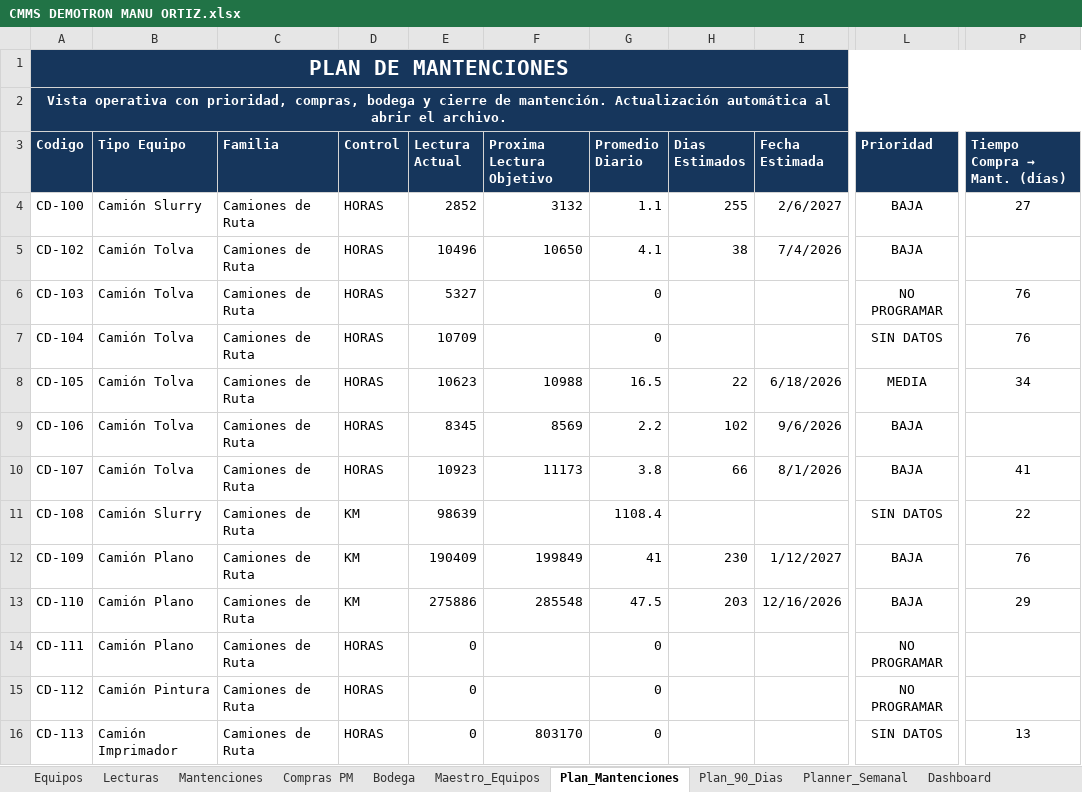
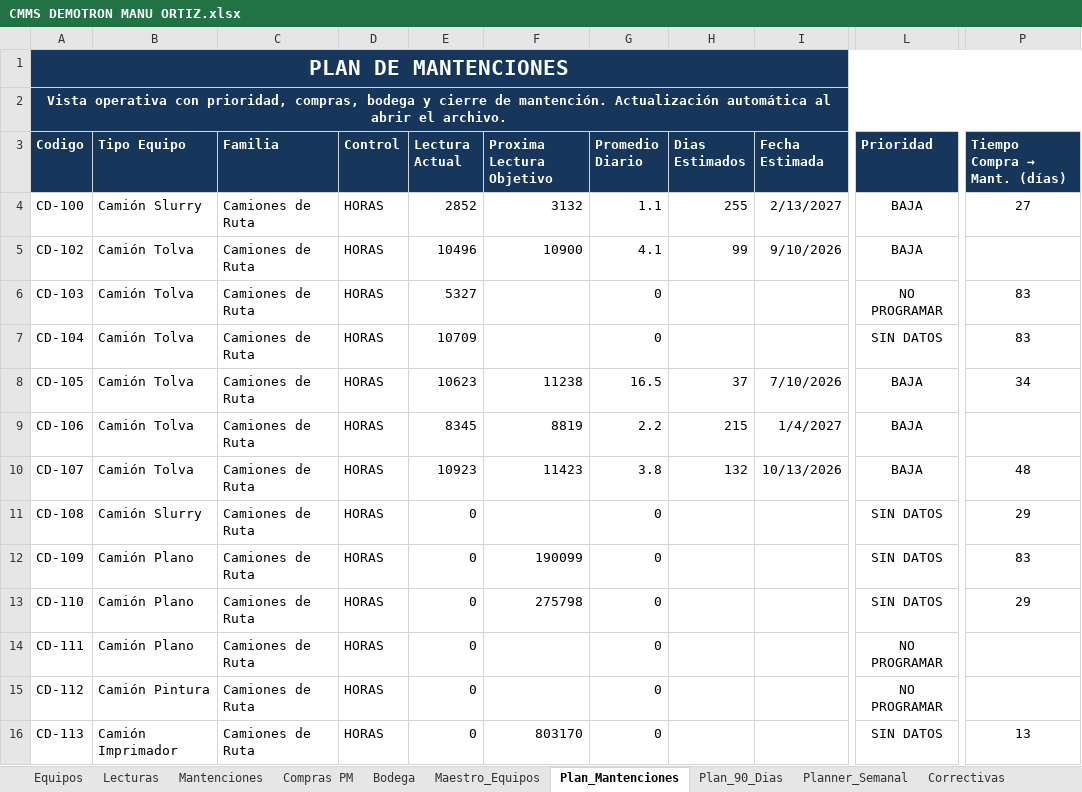
Before and after one commit to manuelortizortiz/cmms-demotron, an Excel workbook: CMMS DEMOTRON MANU ORTIZ.xlsx, sheet Plan_Mantenciones, drawn as a sheet; only a part is shown, gaps mark what is left out; values as stored, in another font and other column widths than the file's, no borders; conditional formats and table styles not drawn; the diff covers the shown part only; the diff names each change by its address in the sheet, - before the commit and + after, or states it on an @@ line.

```diff
--- a/CMMS DEMOTRON MANU ORTIZ.xlsx (sheet Plan_Mantenciones)
+++ b/CMMS DEMOTRON MANU ORTIZ.xlsx (sheet Plan_Mantenciones)
+sheet tab: Correctivas
-I4 (Fecha Estimada): 2/6/2027
+I4 (Fecha Estimada): 2/13/2027
-F5 (Proxima Lectura Objetivo): 10650
+F5 (Proxima Lectura Objetivo): 10900
-H5 (Dias Estimados): 38
+H5 (Dias Estimados): 99
-I5 (Fecha Estimada): 7/4/2026
+I5 (Fecha Estimada): 9/10/2026
-P6:P7 (Tiempo Compra → Mant. (días)): 76
+P6:P7 (Tiempo Compra → Mant. (días)): 83
-F8 (Proxima Lectura Objetivo): 10988
+F8 (Proxima Lectura Objetivo): 11238
-H8 (Dias Estimados): 22
+H8 (Dias Estimados): 37
-I8 (Fecha Estimada): 6/18/2026
+I8 (Fecha Estimada): 7/10/2026
-L8 (Prioridad): MEDIA
+L8 (Prioridad): BAJA
-F9 (Proxima Lectura Objetivo): 8569
+F9 (Proxima Lectura Objetivo): 8819
-H9 (Dias Estimados): 102
+H9 (Dias Estimados): 215
-I9 (Fecha Estimada): 9/6/2026
+I9 (Fecha Estimada): 1/4/2027
-F10 (Proxima Lectura Objetivo): 11173
+F10 (Proxima Lectura Objetivo): 11423
-H10 (Dias Estimados): 66
+H10 (Dias Estimados): 132
-I10 (Fecha Estimada): 8/1/2026
+I10 (Fecha Estimada): 10/13/2026
-P10 (Tiempo Compra → Mant. (días)): 41
+P10 (Tiempo Compra → Mant. (días)): 48
-D11:D13 (Control): KM
+D11:D13 (Control): HORAS
-E11 (Lectura Actual): 98639
+E11 (Lectura Actual): 0
-G11 (Promedio Diario): 1108.4
+G11 (Promedio Diario): 0
-P11 (Tiempo Compra → Mant. (días)): 22
+P11 (Tiempo Compra → Mant. (días)): 29
-E12 (Lectura Actual): 190409
+E12 (Lectura Actual): 0
-F12 (Proxima Lectura Objetivo): 199849
+F12 (Proxima Lectura Objetivo): 190099
-G12 (Promedio Diario): 41
+G12 (Promedio Diario): 0
-H12 (Dias Estimados): 230
+H12 (Dias Estimados): (empty)
-I12 (Fecha Estimada): 1/12/2027
+I12 (Fecha Estimada): (empty)
-L12:L13 (Prioridad): BAJA
+L12:L13 (Prioridad): SIN DATOS
-P12 (Tiempo Compra → Mant. (días)): 76
+P12 (Tiempo Compra → Mant. (días)): 83
-E13 (Lectura Actual): 275886
+E13 (Lectura Actual): 0
-F13 (Proxima Lectura Objetivo): 285548
+F13 (Proxima Lectura Objetivo): 275798
-G13 (Promedio Diario): 47.5
+G13 (Promedio Diario): 0
-H13 (Dias Estimados): 203
+H13 (Dias Estimados): (empty)
-I13 (Fecha Estimada): 12/16/2026
+I13 (Fecha Estimada): (empty)
```
Also changed, not shown: 210 edited cells elsewhere in this sheet, sheet Compras PM, sheet Plan_90_Dias, sheet Maestro_Equipos, sheet Equipos, sheet Mantenciones, sheet Dashboard, 2 more sheets, formulas that keep their value, hidden cells.
